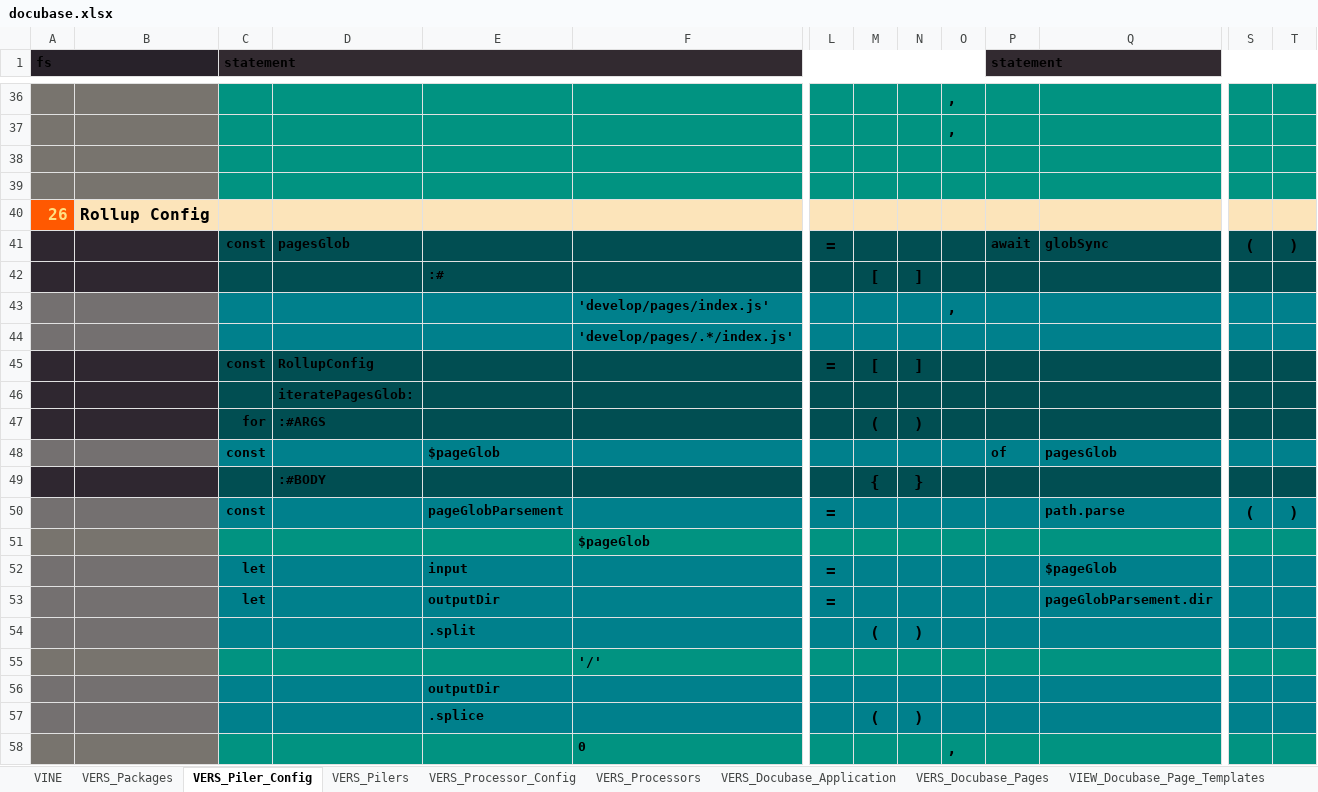
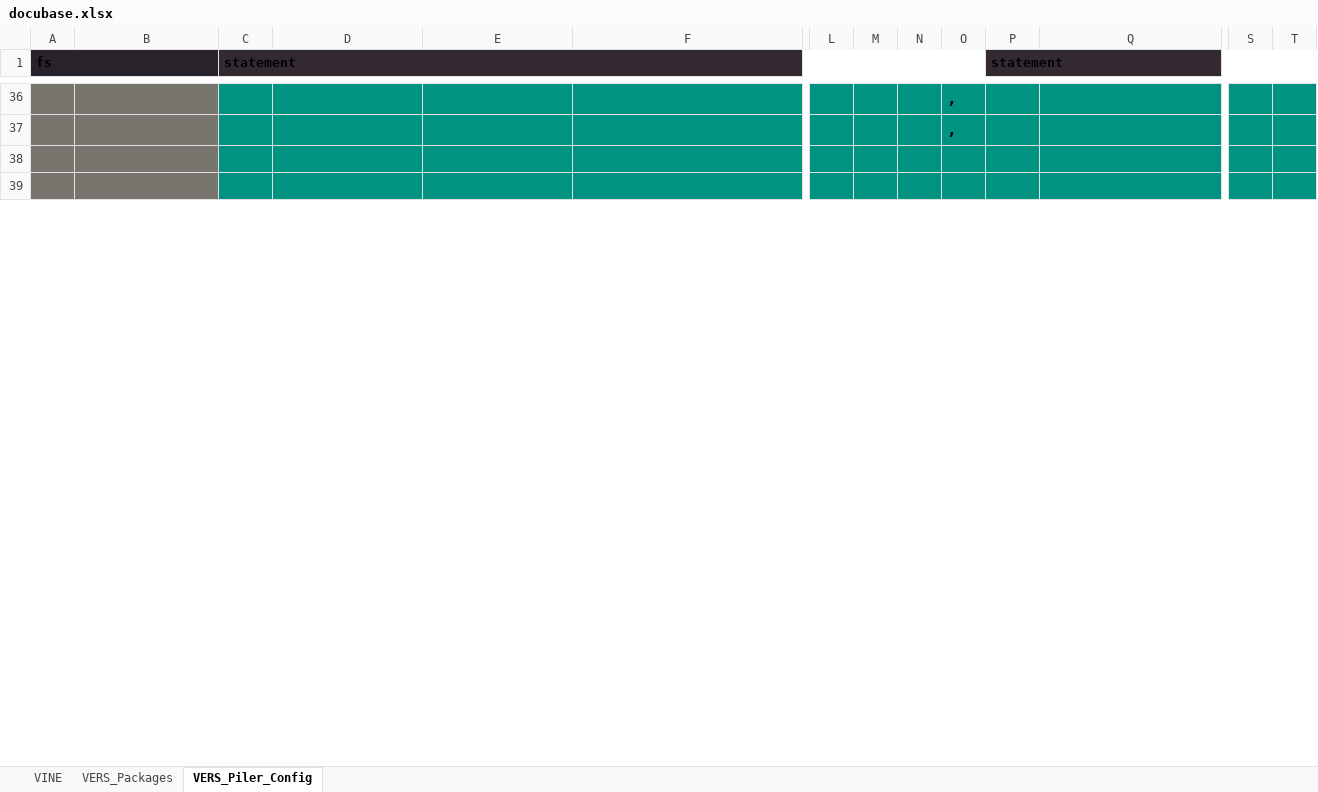
Before and after one commit to thomaspatrickwelborn/Digital-Flux-Capacitor, an Excel workbook: designment/projects/001/docubase/docubase.xlsx, sheet VERS_Piler_Config, drawn as a sheet; only a part is shown, gaps mark what is left out; values as stored, in another font and other column widths than the file's, no borders; rows hold the shown columns only; the diff covers the shown part only; the diff names each change by its address in the sheet, - before the commit and + after, or states it on an @@ line.

```diff
--- a/designment/projects/001/docubase/docubase.xlsx (sheet VERS_Piler_Config)
+++ b/designment/projects/001/docubase/docubase.xlsx (sheet VERS_Piler_Config)
@@ sheet tab hidden: VERS_Pilers @@
@@ sheet tab hidden: VERS_Processor_Config @@
@@ sheet tab hidden: VERS_Processors @@
@@ sheet tab hidden: VERS_Docubase_Application @@
@@ sheet tab hidden: VERS_Docubase_Pages @@
@@ sheet tab hidden: VIEW_Docubase_Page_Templates @@
@@ row 40 hidden: 26 | Rollup Config @@
@@ row 41 hidden:  |  | const | pagesGlob |  |  | = |  |  |  | await | globSync | ( | ) @@
@@ row 42 hidden:  |  |  |  | :# |  |  | [ | ] @@
@@ row 43 hidden:  |  |  |  |  | 'develop/pages/index.js' |  |  |  | , @@
@@ row 44 hidden:  |  |  |  |  | 'develop/pages/.*/index.js' @@
@@ row 45 hidden:  |  | const | RollupConfig |  |  | = | [ | ] @@
@@ row 46 hidden:  |  |  | iteratePagesGlob: @@
@@ row 47 hidden:  |  | for | :#ARGS |  |  |  | ( | ) @@
@@ row 48 hidden:  |  | const |  | $pageGlob |  |  |  |  |  | of | pagesGlob @@
@@ row 49 hidden:  |  |  | :#BODY |  |  |  | { | } @@
@@ row 50 hidden:  |  | const |  | pageGlobParsement |  | = |  |  |  |  | path.parse | ( | ) @@
@@ row 51 hidden:  |  |  |  |  | $pageGlob @@
@@ row 52 hidden:  |  | let |  | input |  | = |  |  |  |  | $pageGlob @@
@@ row 53 hidden:  |  | let |  | outputDir |  | = |  |  |  |  | pageGlobParsement.dir @@
@@ row 54 hidden:  |  |  |  | .split |  |  | ( | ) @@
@@ row 55 hidden:  |  |  |  |  | '/' @@
@@ row 56 hidden:  |  |  |  | outputDir @@
@@ row 57 hidden:  |  |  |  | .splice |  |  | ( | ) @@
@@ row 58 hidden:  |  |  |  |  | 0 |  |  |  | , @@
```
Also changed, not shown: 140 hidden or unhidden rows elsewhere in this sheet, other sheet tabs, 19 other files.
